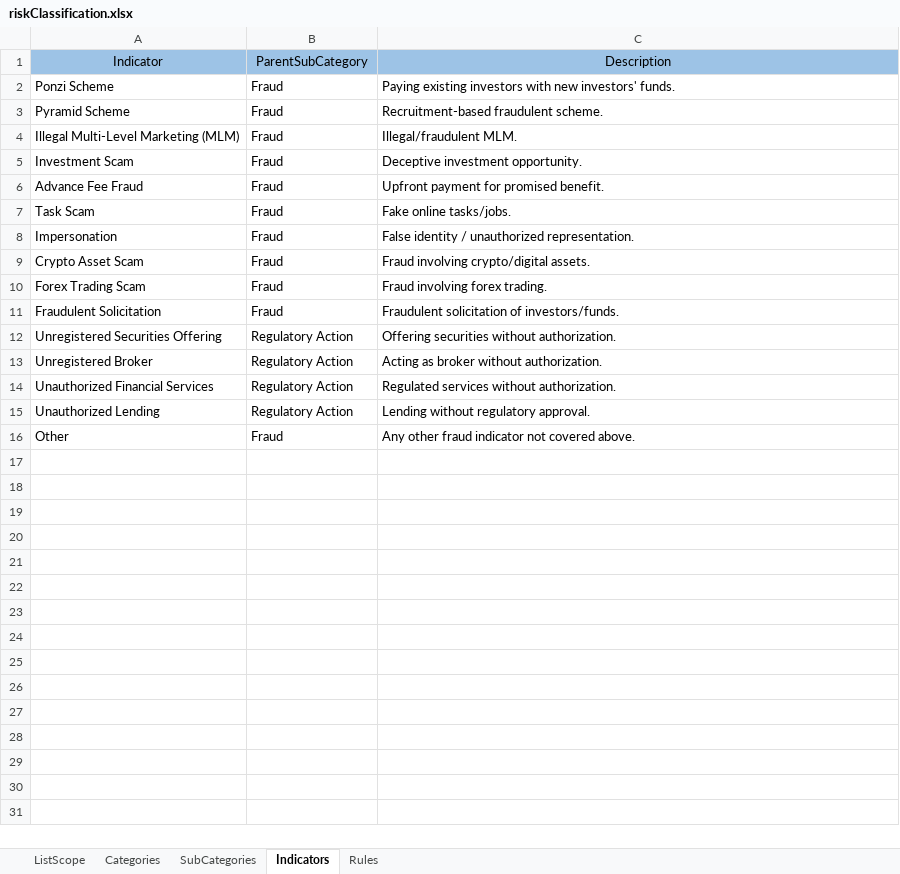
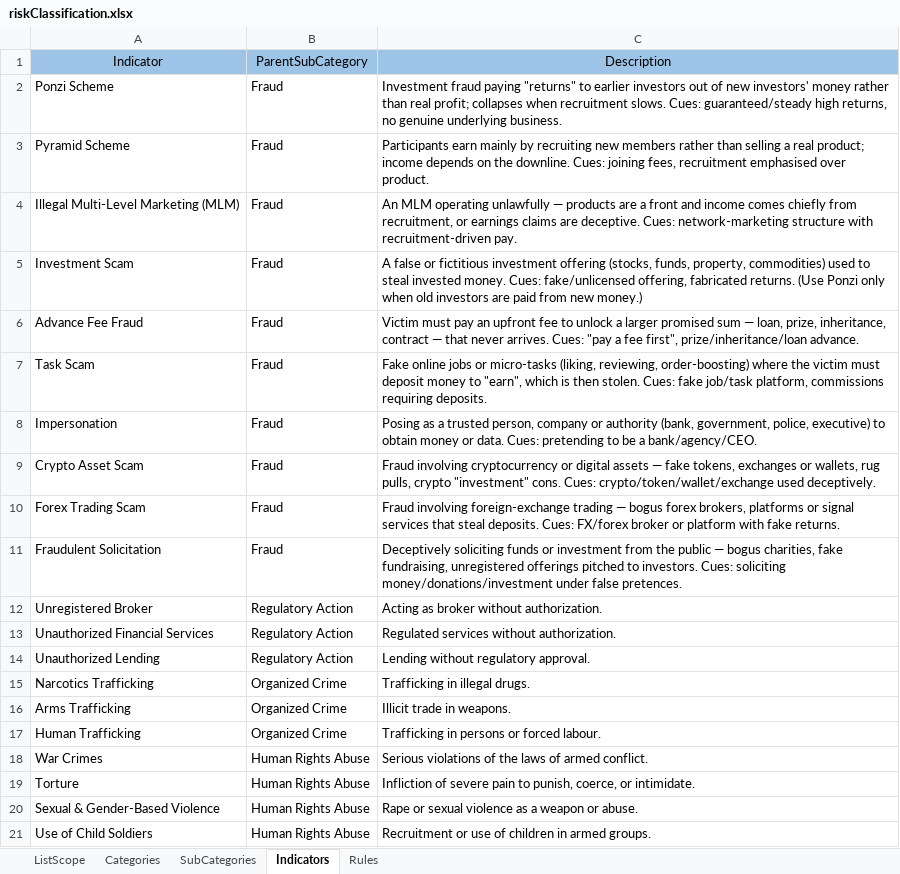
Before and after one commit to VinnoVigilance/python-components, an Excel workbook: data/rules/riskClassification.xlsx, sheet Indicators, drawn as a sheet; values as stored, in another font and other column widths than the file's, no borders; removed rows and columns are numbered as before the commit, all else as after; the diff names each change by its address in the sheet, - before the commit and + after, or states it on an @@ line.

Commit message:
chore(risk): expand risk classification vocabulary

```diff
--- a/data/rules/riskClassification.xlsx (sheet Indicators)
+++ b/data/rules/riskClassification.xlsx (sheet Indicators)
-C2: Paying existing investors with new investors' funds.
+C2: Investment fraud paying "returns" to earlier investors out of new investors' money rather than real profit; collapses when recruitment slows. Cues: guaranteed/steady high returns, no genuine underlying business.
-C3: Recruitment-based fraudulent scheme.
+C3: Participants earn mainly by recruiting new members rather than selling a real product; income depends on the downline. Cues: joining fees, recruitment emphasised over product.
-C4: Illegal/fraudulent MLM.
+C4: An MLM operating unlawfully — products are a front and income comes chiefly from recruitment, or earnings claims are deceptive. Cues: network-marketing structure with recruitment-driven pay.
-C5: Deceptive investment opportunity.
+C5: A false or fictitious investment offering (stocks, funds, property, commodities) used to steal invested money. Cues: fake/unlicensed offering, fabricated returns. (Use Ponzi only when old investors are paid from new money.)
-C6: Upfront payment for promised benefit.
+C6: Victim must pay an upfront fee to unlock a larger promised sum — loan, prize, inheritance, contract — that never arrives. Cues: "pay a fee first", prize/inheritance/loan advance.
-C7: Fake online tasks/jobs.
+C7: Fake online jobs or micro-tasks (liking, reviewing, order-boosting) where the victim must deposit money to "earn", which is then stolen. Cues: fake job/task platform, commissions requiring deposits.
-C8: False identity / unauthorized representation.
+C8: Posing as a trusted person, company or authority (bank, government, police, executive) to obtain money or data. Cues: pretending to be a bank/agency/CEO.
-C9: Fraud involving crypto/digital assets.
+C9: Fraud involving cryptocurrency or digital assets — fake tokens, exchanges or wallets, rug pulls, crypto "investment" cons. Cues: crypto/token/wallet/exchange used deceptively.
-C10: Fraud involving forex trading.
+C10: Fraud involving foreign-exchange trading — bogus forex brokers, platforms or signal services that steal deposits. Cues: FX/forex broker or platform with fake returns.
-C11: Fraudulent solicitation of investors/funds.
+C11: Deceptively soliciting funds or investment from the public — bogus charities, fake fundraising, unregistered offerings pitched to investors. Cues: soliciting money/donations/investment under false pretences.
-row 12: Unregistered Securities Offering | Regulatory Action | Offering securities without authorization.
-row 16: Other | Fraud | Any other fraud indicator not covered above.
+row 15: Narcotics Trafficking | Organized Crime | Trafficking in illegal drugs.
+row 16: Arms Trafficking | Organized Crime | Illicit trade in weapons.
+row 17: Human Trafficking | Organized Crime | Trafficking in persons or forced labour.
+row 18: War Crimes | Human Rights Abuse | Serious violations of the laws of armed conflict.
+row 19: Torture | Human Rights Abuse | Infliction of severe pain to punish, coerce, or intimidate.
+row 20: Sexual & Gender-Based Violence | Human Rights Abuse | Rape or sexual violence as a weapon or abuse.
+row 21: Use of Child Soldiers | Human Rights Abuse | Recruitment or use of children in armed groups.
```
Also changed, not shown: sheet SubCategories.
